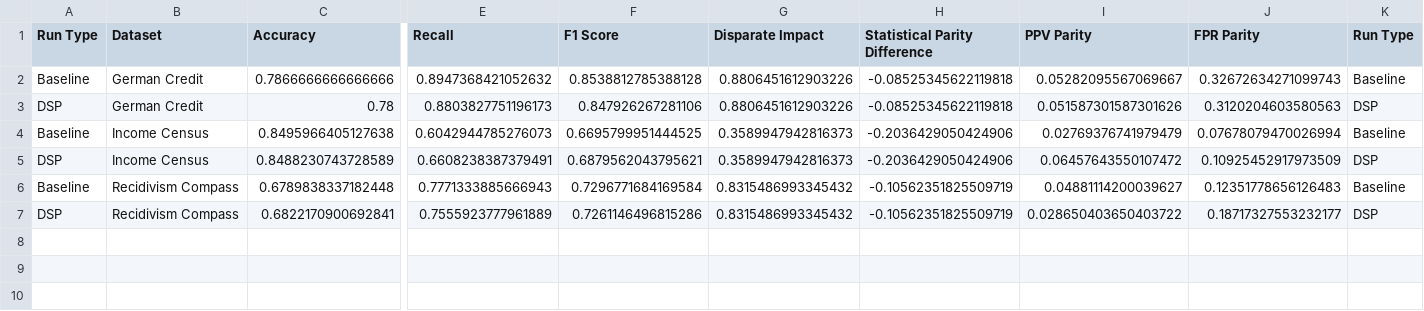
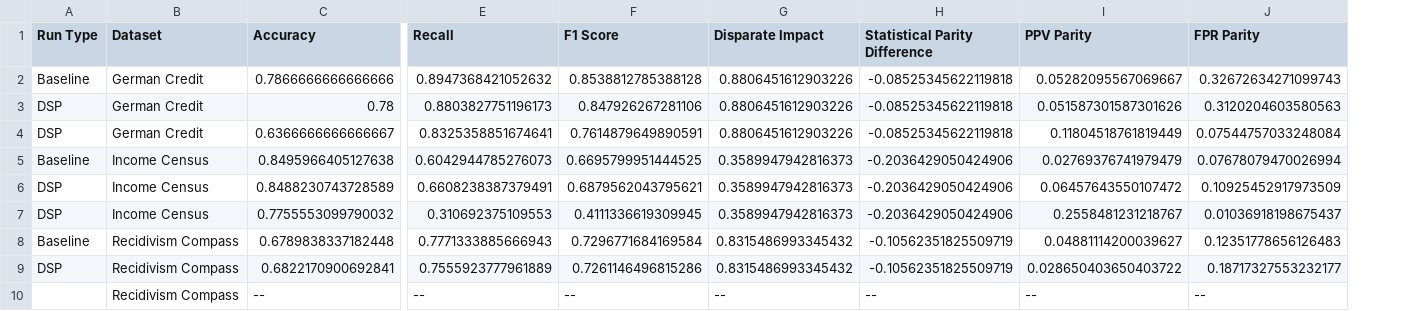
Before and after one commit to nathanlogie/dissertation, a CSV file: combined_results.csv, drawn as a sheet; only a part is shown, gaps mark what is left out; removed rows and columns are numbered as before the commit, all else as after; rows hold the shown columns only; the diff names each change by its address in the sheet, - before the commit and + after, or states it on an @@ line.

```diff
--- a/combined_results.csv
+++ b/combined_results.csv
-column K (Run Type), rows 2-7: Baseline | DSP | Baseline | DSP | Baseline | DSP
+row 4: DSP | German Credit | 0.6366666666666667 | 0.8325358851674641 | 0.7614879649890591 | 0.8806451612903226 | -0.08525345622119818 | 0.11804518761819449 | 0.07544757033248084
+row 7: DSP | Income Census | 0.7755553099790032 | 0.310692375109553 | 0.4111336619309945 | 0.3589947942816373 | -0.2036429050424906 | 0.2558481231218767 | 0.01036918198675437
+row 10:  | Recidivism Compass | -- | -- | -- | -- | -- | -- | --
```
Also changed, not shown: individual_results/baseline_results.csv, individual_results/dsp_results.csv, 3 other files.
